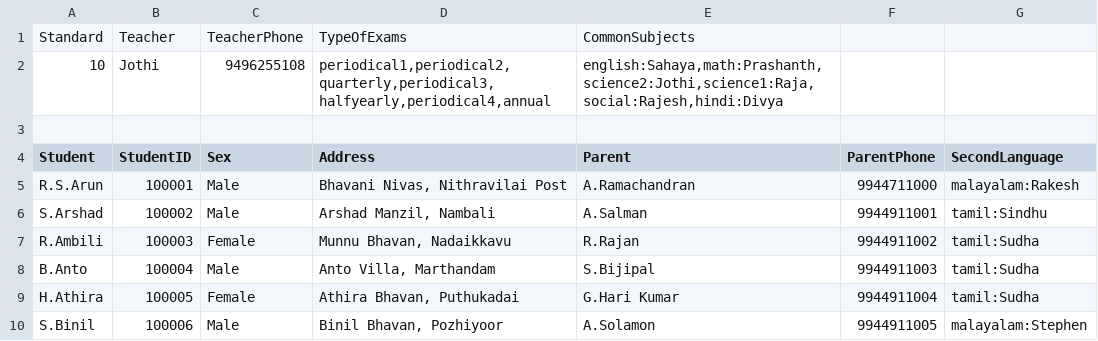
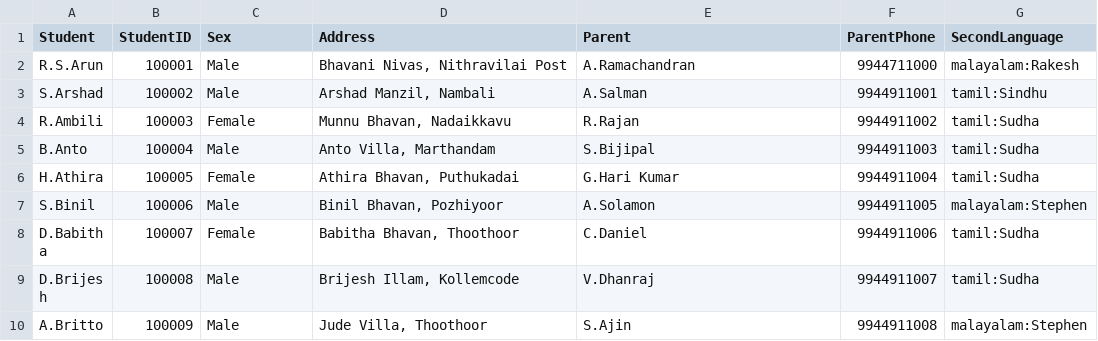
Before and after one commit to rajavijin/greedEd, a CSV file: latest-data/tenth-standard.csv, drawn as a sheet; only a part is shown; the shorter side is filled out with more unchanged rows; the diff names each change by its address in the sheet, - before the commit and + after, or states it on an @@ line.

```diff
--- a/latest-data/tenth-standard.csv
+++ b/latest-data/tenth-standard.csv
-row 1: Standard | Teacher | TeacherPhone | TypeOfExams | CommonSubjects
-row 2: 10 | Jothi | 9496255108 | periodical1,periodical2,quarterly,periodical3,halfyearly,periodical4,annual | english:Sahaya,math:Prashanth,science2:Jothi,science1:Raja,social:Rajesh,hindi:Divya
-row 3: (empty)
```
Also changed, not shown: latest-data/eighth-standard.csv, latest-data/eleventh-standard.csv, 27 other files.
